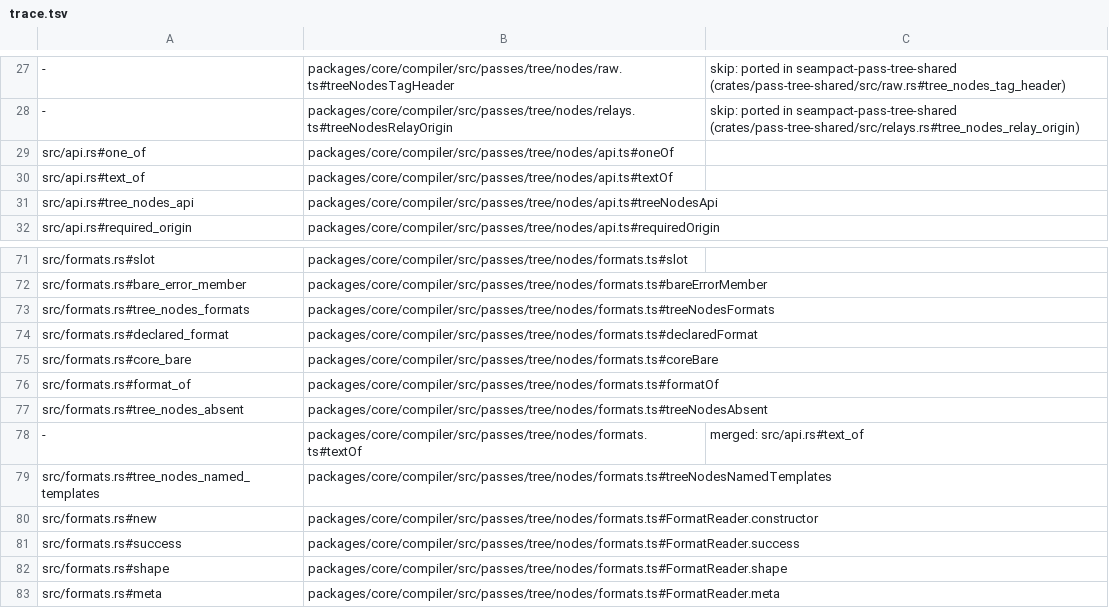
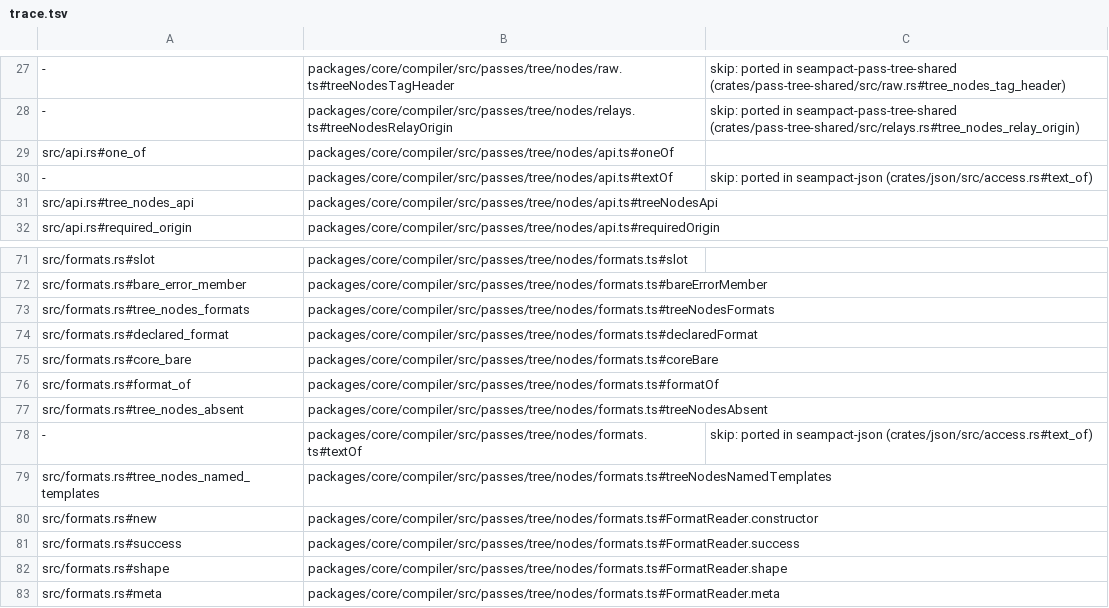
Before and after one commit to jubasse/seampact, a TSV file: crates/pass-tree-nodes/trace.tsv, drawn as a sheet; only a part is shown, gaps mark what is left out.

```diff
--- a/crates/pass-tree-nodes/trace.tsv
+++ b/crates/pass-tree-nodes/trace.tsv
@@ -29,3 +29,3 @@
 src/api.rs#one_of	packages/core/compiler/src/passes/tree/nodes/api.ts#oneOf
-src/api.rs#text_of	packages/core/compiler/src/passes/tree/nodes/api.ts#textOf
+-	packages/core/compiler/src/passes/tree/nodes/api.ts#textOf	skip: ported in seampact-json (crates/json/src/access.rs#text_of)
 src/api.rs#tree_nodes_api	packages/core/compiler/src/passes/tree/nodes/api.ts#treeNodesApi
@@ -77,3 +77,3 @@ src/formats.rs#format_of	packages/core/compiler/src/passes/tree/nodes/formats.ts
 src/formats.rs#tree_nodes_absent	packages/core/compiler/src/passes/tree/nodes/formats.ts#treeNodesAbsent
--	packages/core/compiler/src/passes/tree/nodes/formats.ts#textOf	merged: src/api.rs#text_of
+-	packages/core/compiler/src/passes/tree/nodes/formats.ts#textOf	skip: ported in seampact-json (crates/json/src/access.rs#text_of)
 src/formats.rs#tree_nodes_named_templates	packages/core/compiler/src/passes/tree/nodes/formats.ts#treeNodesNamedTemplates
```
Also changed, not shown: crates/ir/trace.tsv.
